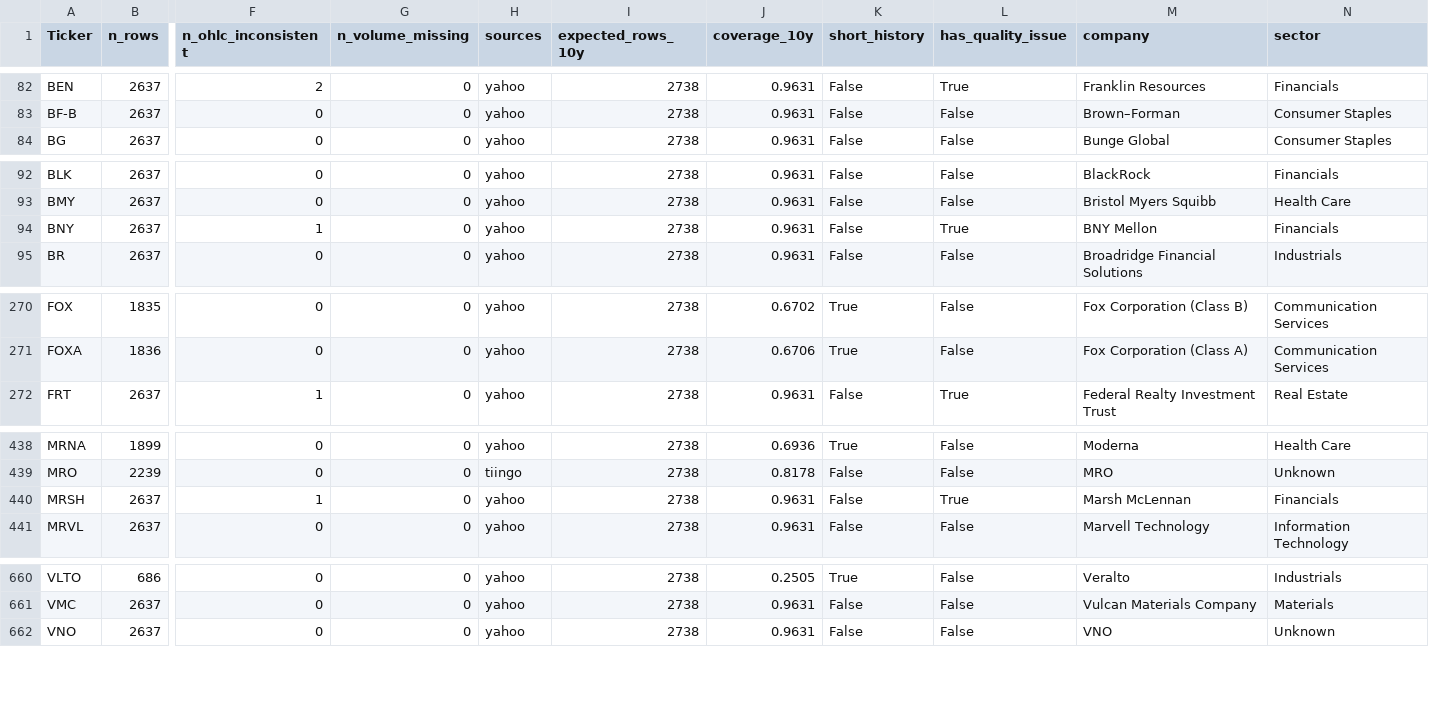
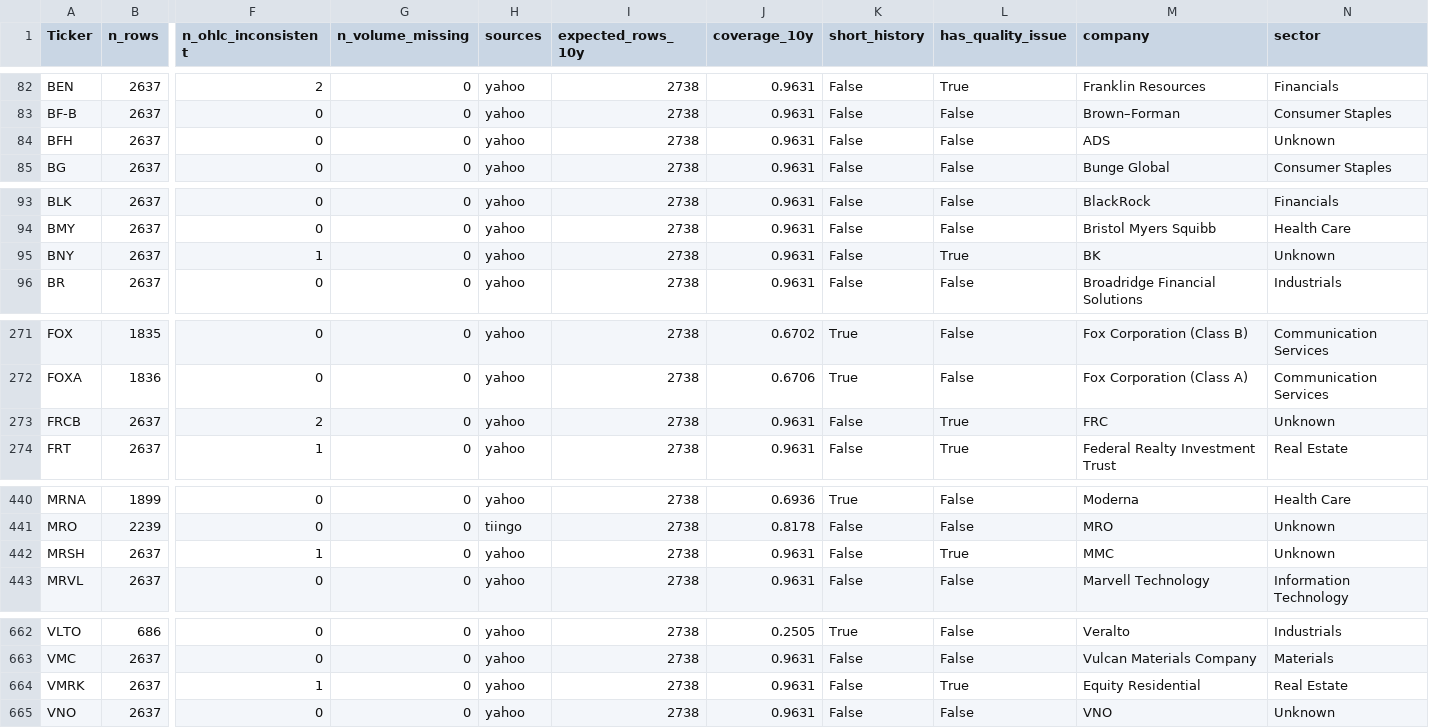
Before and after one commit to som01212/stock_recommend, a CSV file: data/processed/coverage_df.csv, drawn as a sheet; only a part is shown, gaps mark what is left out; addresses are those after the commit; rows hold the shown columns only; the diff covers the shown part only; the diff names each change by its address in the sheet, - before the commit and + after, or states it on an @@ line.

```diff
--- a/data/processed/coverage_df.csv
+++ b/data/processed/coverage_df.csv
+row 84: BFH | 2637 | 0 | 0 | yahoo | 2738 | 0.9631 | False | False | ADS | Unknown
-M95 (company): BNY Mellon
+M95 (company): BK
-N95 (sector): Financials
+N95 (sector): Unknown
+row 273: FRCB | 2637 | 2 | 0 | yahoo | 2738 | 0.9631 | False | True | FRC | Unknown
-M442 (company): Marsh McLennan
+M442 (company): MMC
-N442 (sector): Financials
+N442 (sector): Unknown
+row 664: VMRK | 2637 | 1 | 0 | yahoo | 2738 | 0.9631 | False | True | Equity Residential | Real Estate
```
Also changed, not shown: 1 edited cell elsewhere in this file, data/processed/final_missing_df.csv, data/raw/sp500_universe.csv, 15 other files.
